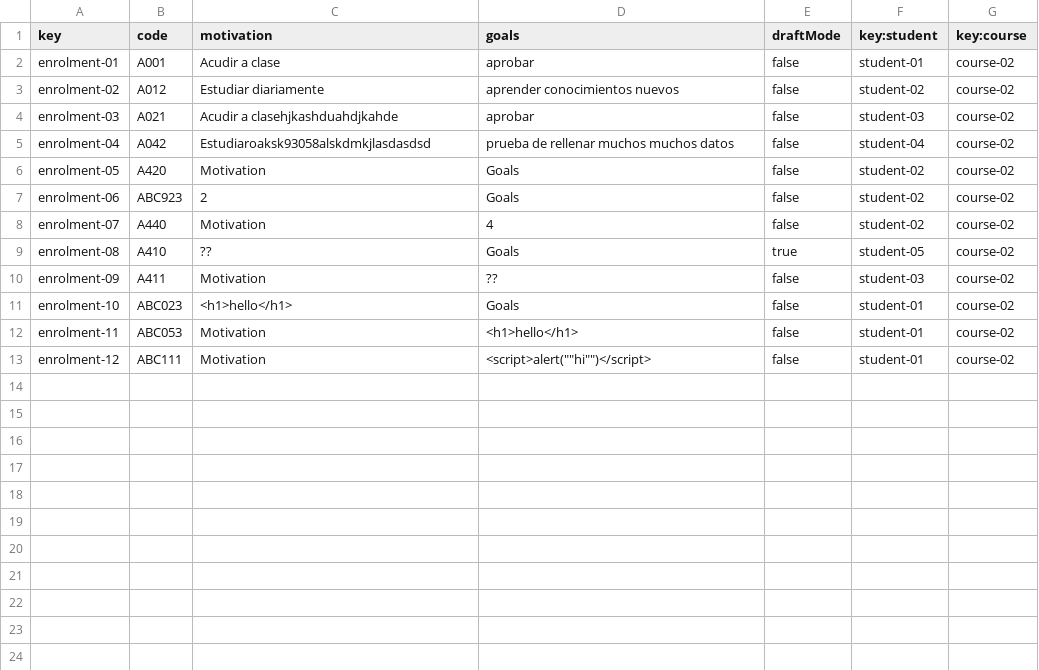
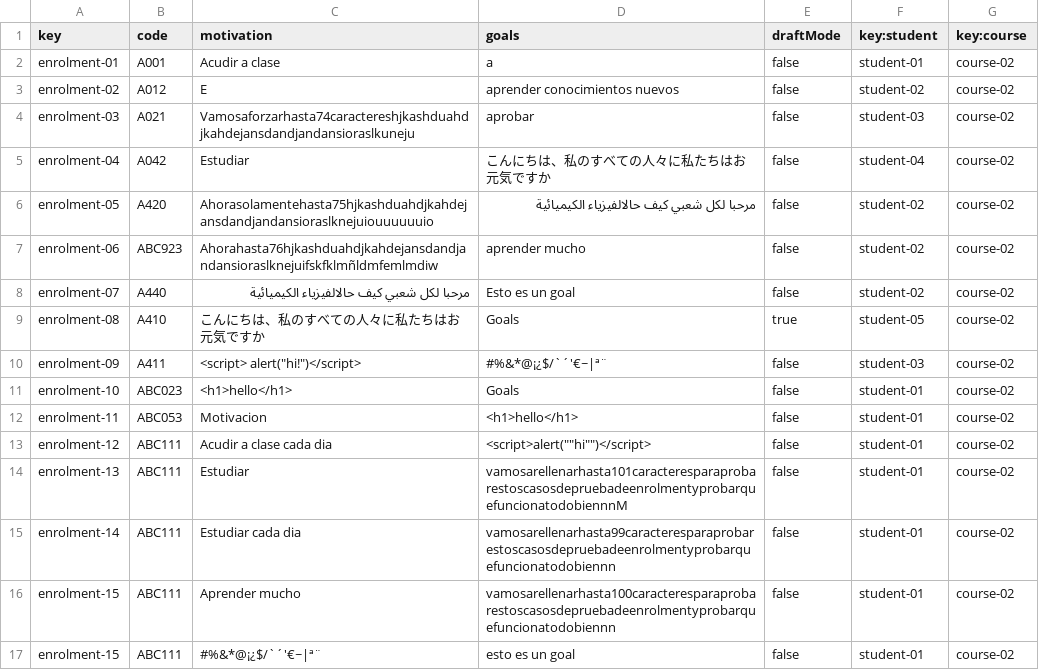
Before and after one commit to marolmmar1/C2.X02, a CSV file: src/main/webapp/WEB-INF/resources/sample-data/enrolment.csv, drawn as a sheet.

```diff
--- a/src/main/webapp/WEB-INF/resources/sample-data/enrolment.csv
+++ b/src/main/webapp/WEB-INF/resources/sample-data/enrolment.csv
@@ -1,13 +1,17 @@
 key,code,motivation,goals,draftMode,key:student,key:course
-enrolment-01,A001,Acudir a clase,aprobar,false,student-01,course-02
-enrolment-02,A012,Estudiar diariamente,aprender conocimientos nuevos,false,student-02,course-02
-enrolment-03,A021,Acudir a clasehjkashduahdjkahde,aprobar,false,student-03,course-02
-enrolment-04,A042,Estudiaroaksk93058alskdmkjlasdasdsd,prueba de rellenar muchos muchos datos,false,student-04,course-02
-enrolment-05,A420,Motivation,Goals,false,student-02,course-02
-enrolment-06,ABC923,2,Goals,false,student-02,course-02
-enrolment-07,A440,Motivation,4,false,student-02,course-02
-enrolment-08,A410,??,Goals,true,student-05,course-02
-enrolment-09,A411,Motivation,??,false,student-03,course-02
+enrolment-01,A001,Acudir a clase,a,false,student-01,course-02
+enrolment-02,A012,E,aprender conocimientos nuevos,false,student-02,course-02
+enrolment-03,A021,Vamosaforzarhasta74caractereshjkashduahdjkahdejansdandjandansioraslkuneju,aprobar,false,student-03,course-02
+enrolment-04,A042,Estudiar,こんにちは、私のすべての人々に私たちはお元気ですか,false,student-04,course-02
+enrolment-05,A420,Ahorasolamentehasta75hjkashduahdjkahdejansdandjandansioraslknejuiouuuuuuio,مرحبا لكل شعبي كيف حالالفيزياء الكيميائية,false,student-02,course-02
+enrolment-06,ABC923,Ahorahasta76hjkashduahdjkahdejansdandjandansioraslknejuifskfklmñldmfemlmdiw,aprender mucho,false,student-02,course-02
+enrolment-07,A440,مرحبا لكل شعبي كيف حالالفيزياء الكيميائية,Esto es un goal,false,student-02,course-02
+enrolment-08,A410,こんにちは、私のすべての人々に私たちはお元気ですか,Goals,true,student-05,course-02
+enrolment-09,A411,"<script> alert(""hi!"")</script>",#%&*@¡¿$/`´'€~|ª¨,false,student-03,course-02
 enrolment-10,ABC023,<h1>hello</h1>,Goals,false,student-01,course-02
-enrolment-11,ABC053,Motivation,<h1>hello</h1>,false,student-01,course-02
-enrolment-12,ABC111,Motivation,"<script>alert(""""hi"""")</script>",false,student-01,course-02
+enrolment-11,ABC053,Motivacion,<h1>hello</h1>,false,student-01,course-02
+enrolment-12,ABC111,Acudir a clase cada dia,"<script>alert(""""hi"""")</script>",false,student-01,course-02
+enrolment-13,ABC111,Estudiar,vamosarellenarhasta101caracteresparaprobarestoscasosdepruebadeenrolmentyprobarquefuncionatodobiennnM,false,student-01,course-02
+enrolment-14,ABC111,Estudiar cada dia,vamosarellenarhasta99caracteresparaprobarestoscasosdepruebadeenrolmentyprobarquefuncionatodobiennn,false,student-01,course-02
+enrolment-15,ABC111,Aprender mucho,vamosarellenarhasta100caracteresparaprobarestoscasosdepruebadeenrolmentyprobarquefuncionatodobiennn,false,student-01,course-02
+enrolment-15,ABC111,#%&*@¡¿$/`´'€~|ª¨,esto es un goal,false,student-01,course-02
```
Also changed, not shown: src/main/webapp/WEB-INF/resources/sample-data/activity.csv, src/main/webapp/WEB-INF/resources/sample-data/audit.csv, 6 other files.
